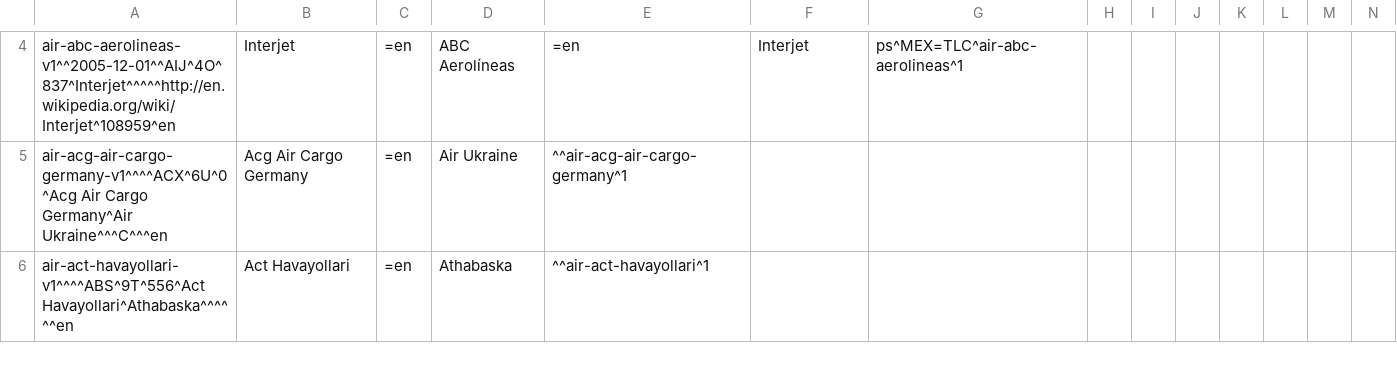
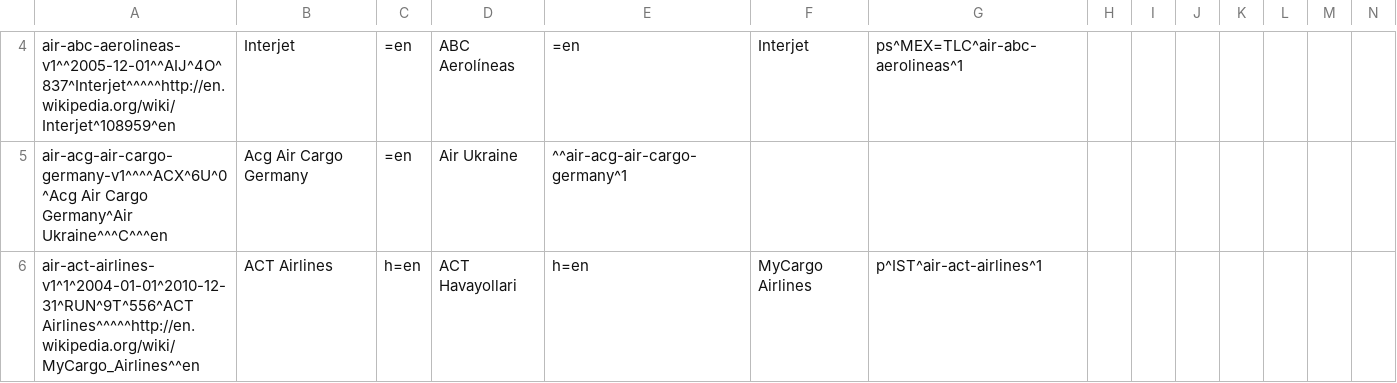
Before and after one commit to opentraveldata/geobases, a CSV file: GeoBases/DataSources/Airlines/optd_airlines.csv, drawn as a sheet; only a part is shown, gaps mark what is left out; removed rows and columns are numbered as before the commit, all else as after; rows hold the shown columns only; the diff covers the shown part only; the diff names each change by its address in the sheet, - before the commit and + after, or states it on an @@ line.

Commit message:
Update data

```diff
--- a/GeoBases/DataSources/Airlines/optd_airlines.csv
+++ b/GeoBases/DataSources/Airlines/optd_airlines.csv
-row 6: air-act-havayollari-v1^^^^ABS^9T^556^Act Havayollari^Athabaska^^^^^^en | Act Havayollari | =en | Athabaska | ^^air-act-havayollari^1
+row 6: air-act-airlines-v1^1^2004-01-01^2010-12-31^RUN^9T^556^ACT Airlines^^^^^http://en.wikipedia.org/wiki/MyCargo_Airlines^^en | ACT Airlines | h=en | ACT Havayollari | h=en | MyCargo Airlines | p^IST^air-act-airlines^1
```
Also changed, not shown: 12 added rows, 2 removed rows and 15 edited cells elsewhere in this file, 5 other files.
